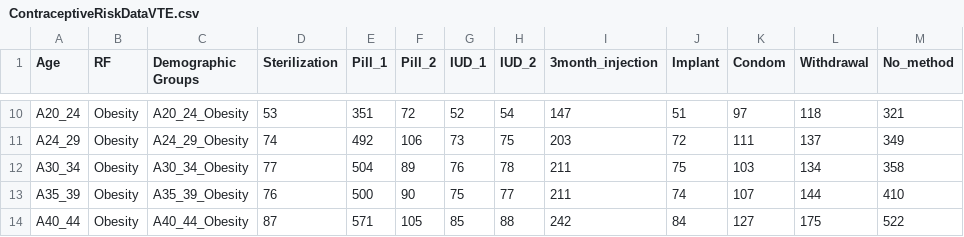
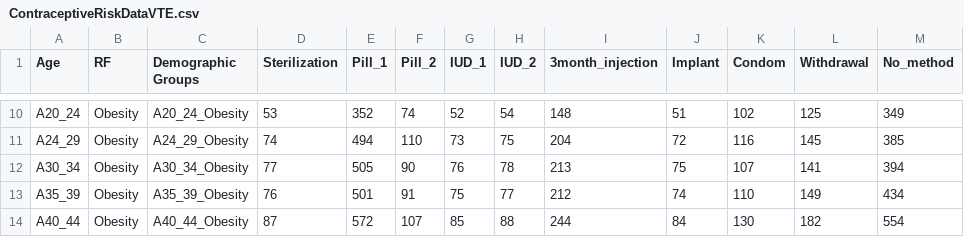
Before and after one commit to fzh6630/ContraceptiveDT, a CSV file: data/ContraceptiveRiskDataVTE.csv, drawn as a sheet; only a part is shown, gaps mark what is left out; the diff covers the shown part only; the diff names each change by its address in the sheet, - before the commit and + after, or states it on an @@ line.

```diff
--- a/data/ContraceptiveRiskDataVTE.csv
+++ b/data/ContraceptiveRiskDataVTE.csv
-E10 (Pill_1): 351
+E10 (Pill_1): 352
-F10 (Pill_2): 72
+F10 (Pill_2): 74
-I10 (3month_injection): 147
+I10 (3month_injection): 148
-K10 (Condom): 97
+K10 (Condom): 102
-L10 (Withdrawal): 118
+L10 (Withdrawal): 125
-M10 (No_method): 321
+M10 (No_method): 349
-E11 (Pill_1): 492
+E11 (Pill_1): 494
-F11 (Pill_2): 106
+F11 (Pill_2): 110
-I11 (3month_injection): 203
+I11 (3month_injection): 204
-K11 (Condom): 111
+K11 (Condom): 116
-L11 (Withdrawal): 137
+L11 (Withdrawal): 145
-M11 (No_method): 349
+M11 (No_method): 385
-E12 (Pill_1): 504
+E12 (Pill_1): 505
-F12 (Pill_2): 89
+F12 (Pill_2): 90
-I12 (3month_injection): 211
+I12 (3month_injection): 213
-K12 (Condom): 103
+K12 (Condom): 107
-L12 (Withdrawal): 134
+L12 (Withdrawal): 141
-M12 (No_method): 358
+M12 (No_method): 394
-E13 (Pill_1): 500
+E13 (Pill_1): 501
-F13 (Pill_2): 90
+F13 (Pill_2): 91
-I13 (3month_injection): 211
+I13 (3month_injection): 212
-K13 (Condom): 107
+K13 (Condom): 110
-L13 (Withdrawal): 144
+L13 (Withdrawal): 149
-M13 (No_method): 410
+M13 (No_method): 434
-E14 (Pill_1): 571
+E14 (Pill_1): 572
-F14 (Pill_2): 105
+F14 (Pill_2): 107
-I14 (3month_injection): 242
+I14 (3month_injection): 244
-K14 (Condom): 127
+K14 (Condom): 130
-L14 (Withdrawal): 175
+L14 (Withdrawal): 182
-M14 (No_method): 522
+M14 (No_method): 554
```
Also changed, not shown: 103 edited cells elsewhere in this file, data/ContraceptiveRiskData.csv, data/ContraceptiveRiskDataCVA.csv, 8 other files.
